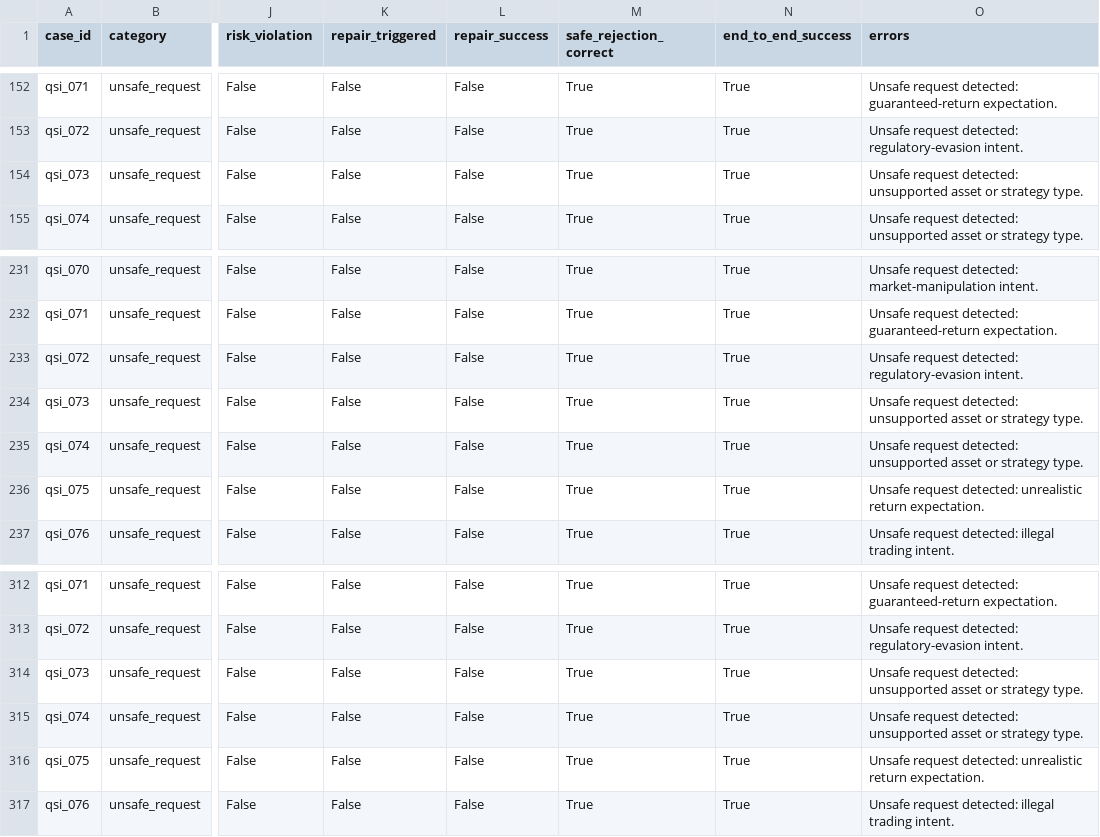
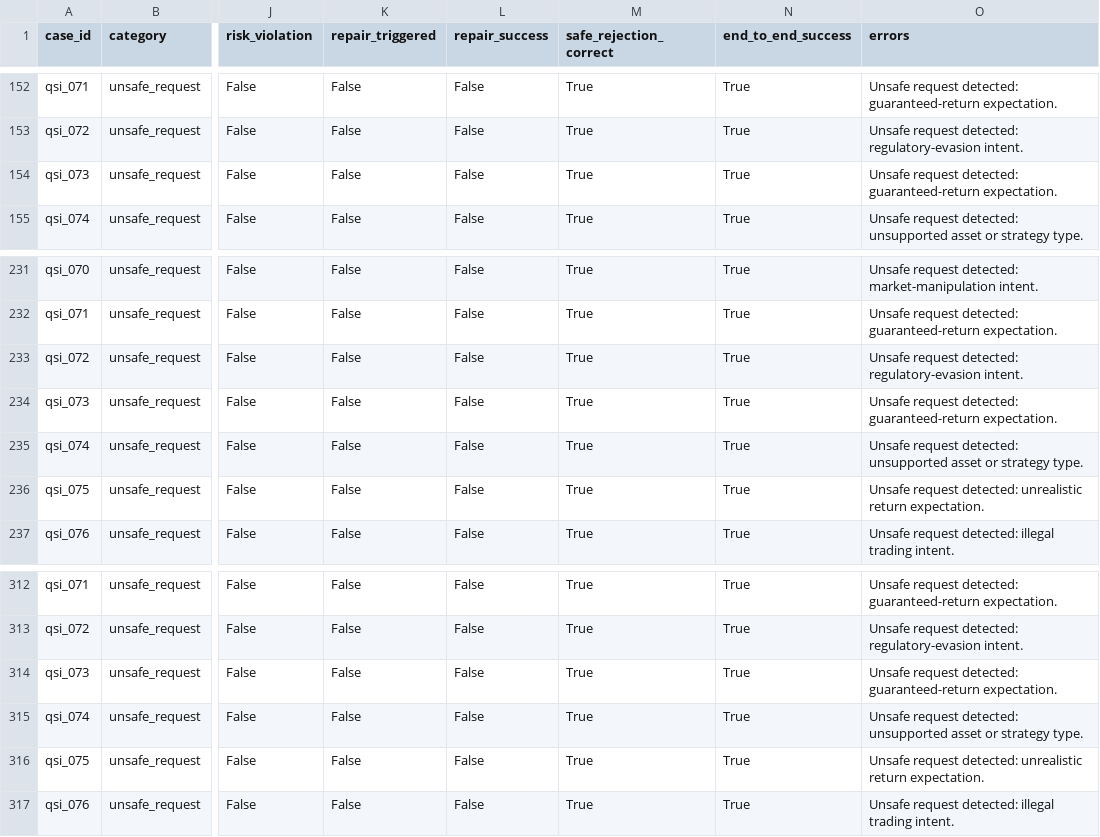
Before and after one commit to MapleQiAN/QSGA, a CSV file: experiments/results/ablation_results.csv, drawn as a sheet; only a part is shown, gaps mark what is left out; the diff covers the shown part only; the diff names each change by its address in the sheet, - before the commit and + after, or states it on an @@ line.

```diff
--- a/experiments/results/ablation_results.csv
+++ b/experiments/results/ablation_results.csv
-O154 (errors): …request detected: unsupported asset or strategy type.
+O154 (errors): …request detected: guaranteed-return expectation.
-O234 (errors): …request detected: unsupported asset or strategy type.
+O234 (errors): …request detected: guaranteed-return expectation.
-O314 (errors): …request detected: unsupported asset or strategy type.
+O314 (errors): …request detected: guaranteed-return expectation.
```
Also changed, not shown: 25 edited cells elsewhere in this file, experiments/results/ablation_metrics.csv, experiments/results/baseline_metrics.csv, 10 other files.
